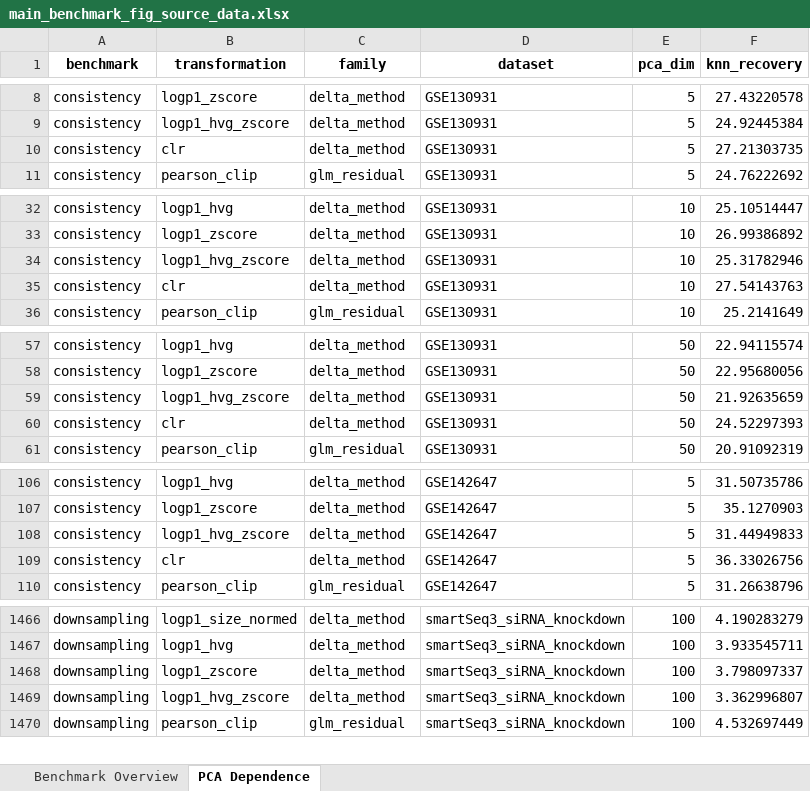
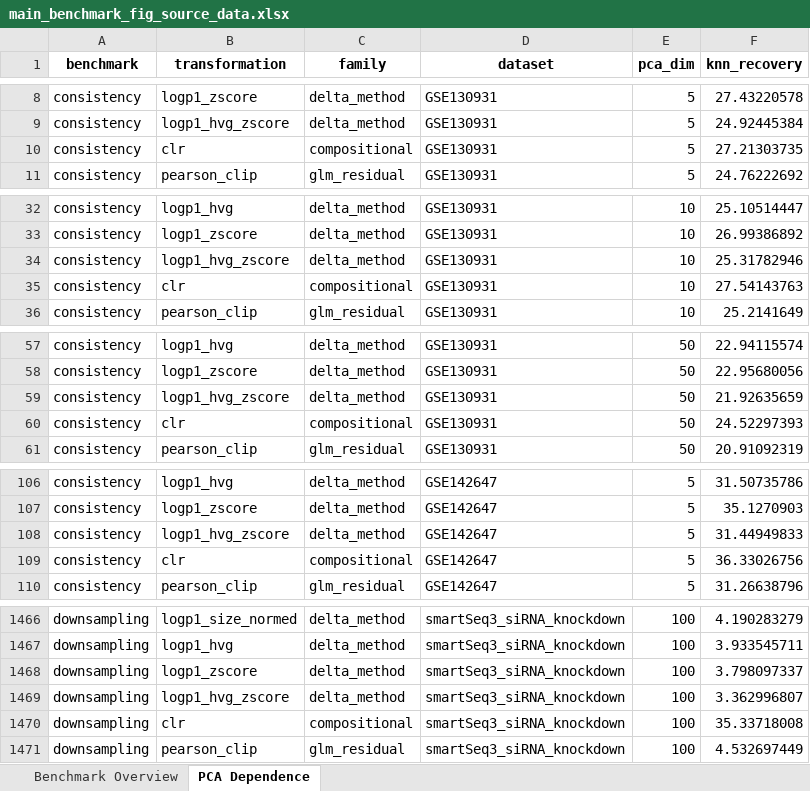
Before and after one commit to pachterlab/BHGP_2022, an Excel workbook: PFlogPF/output/main_benchmark_fig_source_data.xlsx, sheet PCA Dependence, drawn as a sheet; only a part is shown, gaps mark what is left out; values as stored, in another font and other column widths than the file's, no borders; the diff covers the shown part only; the diff names each change by its address in the sheet, - before the commit and + after, or states it on an @@ line.

```diff
--- a/PFlogPF/output/main_benchmark_fig_source_data.xlsx (sheet PCA Dependence)
+++ b/PFlogPF/output/main_benchmark_fig_source_data.xlsx (sheet PCA Dependence)
-C10 (family): delta_method
+C10 (family): compositional
-C35 (family): delta_method
+C35 (family): compositional
-C60 (family): delta_method
+C60 (family): compositional
-C109 (family): delta_method
+C109 (family): compositional
+row 1470: downsampling | clr | compositional | smartSeq3_siRNA_knockdown | 100 | 35.33718008
```
Also changed, not shown: 56 edited cells elsewhere in this sheet, sheet Benchmark Overview, 1 other file.
